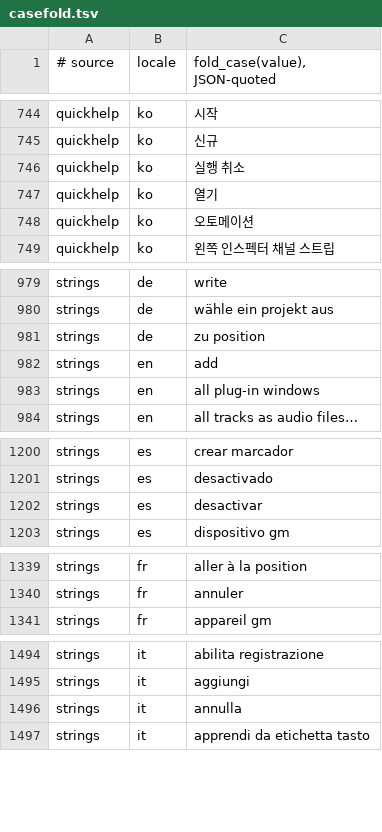
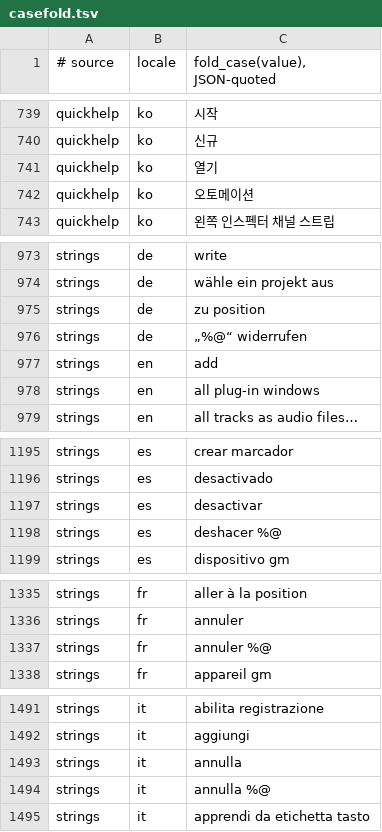
Before and after one commit to Dropit79/logic-pro-mcp, a TSV file: docs/canon/ledger/casefold.tsv, drawn as a sheet; only a part is shown, gaps mark what is left out; the diff covers the shown part only.

```diff
--- a/docs/canon/ledger/casefold.tsv
+++ b/docs/canon/ledger/casefold.tsv
@@ -745,3 +740,2 @@ quickhelp	ko	"시작"
 quickhelp	ko	"신규"
-quickhelp	ko	"실행 취소"
 quickhelp	ko	"열기"
@@ -981,2 +975,3 @@ strings	de	"wähle ein projekt aus"
 strings	de	"zu position"
+strings	de	"„%@“ widerrufen"
 strings	en	"add"
@@ -1202,2 +1197,3 @@ strings	es	"desactivado"
 strings	es	"desactivar"
+strings	es	"deshacer %@"
 strings	es	"dispositivo gm"
@@ -1340,2 +1336,3 @@ strings	fr	"aller à la position"
 strings	fr	"annuler"
+strings	fr	"annuler %@"
 strings	fr	"appareil gm"
@@ -1496,2 +1493,3 @@ strings	it	"aggiungi"
 strings	it	"annulla"
+strings	it	"annulla %@"
 strings	it	"apprendi da etichetta tasto"
```
Also changed, not shown: 5 added rows, 6 removed rows and 1 edited cell elsewhere in this file, docs/canon/ledger/presence.tsv, 14 other files.
